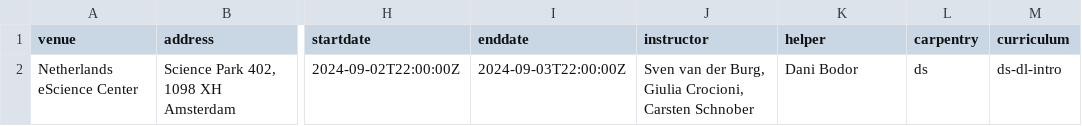
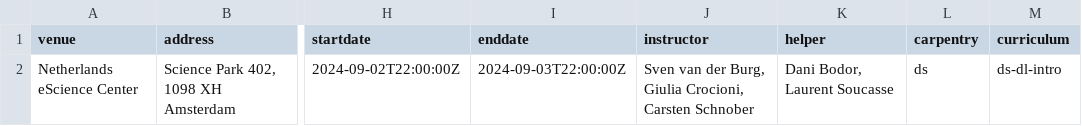
Before and after one commit to esciencecenter-digital-skills/2024-09-03-ds-dl-intro, a CSV file: _data/data.csv, drawn as a sheet; only a part is shown, gaps mark what is left out; the diff names each change by its address in the sheet, - before the commit and + after, or states it on an @@ line.

Commit message:
Add Laurant as helper

```diff
--- a/_data/data.csv
+++ b/_data/data.csv
-K2 (helper): Dani Bodor
+K2 (helper): Dani Bodor, Laurent Soucasse
```
